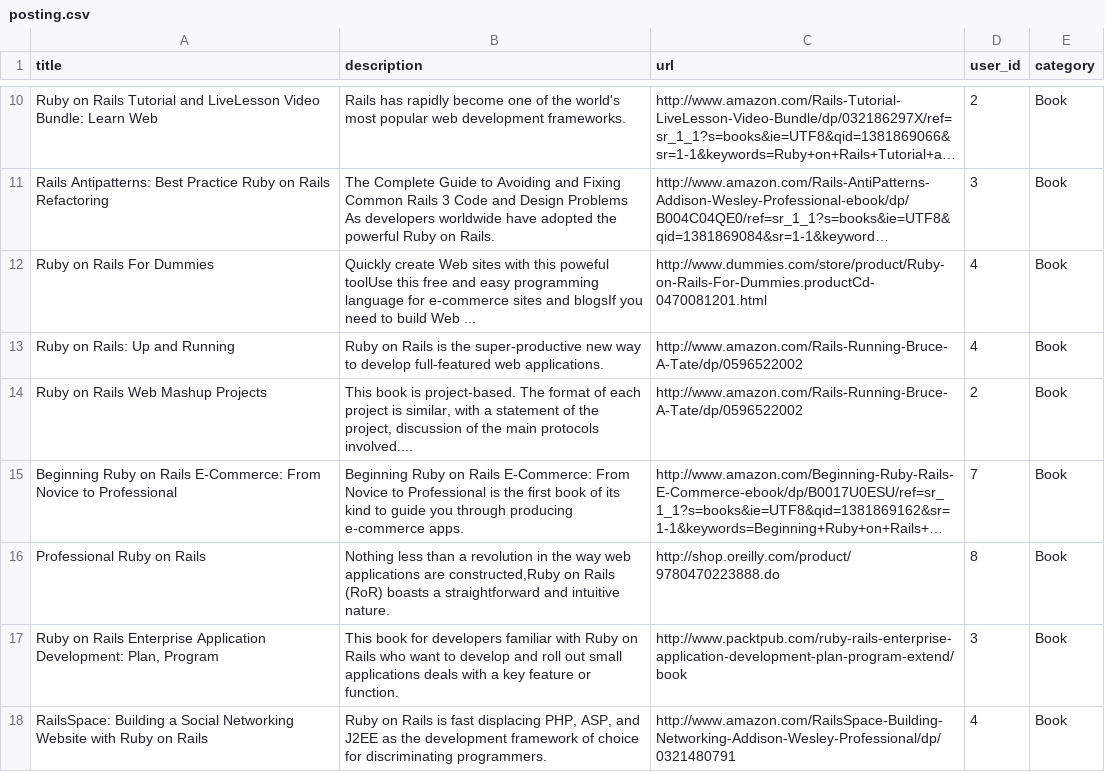
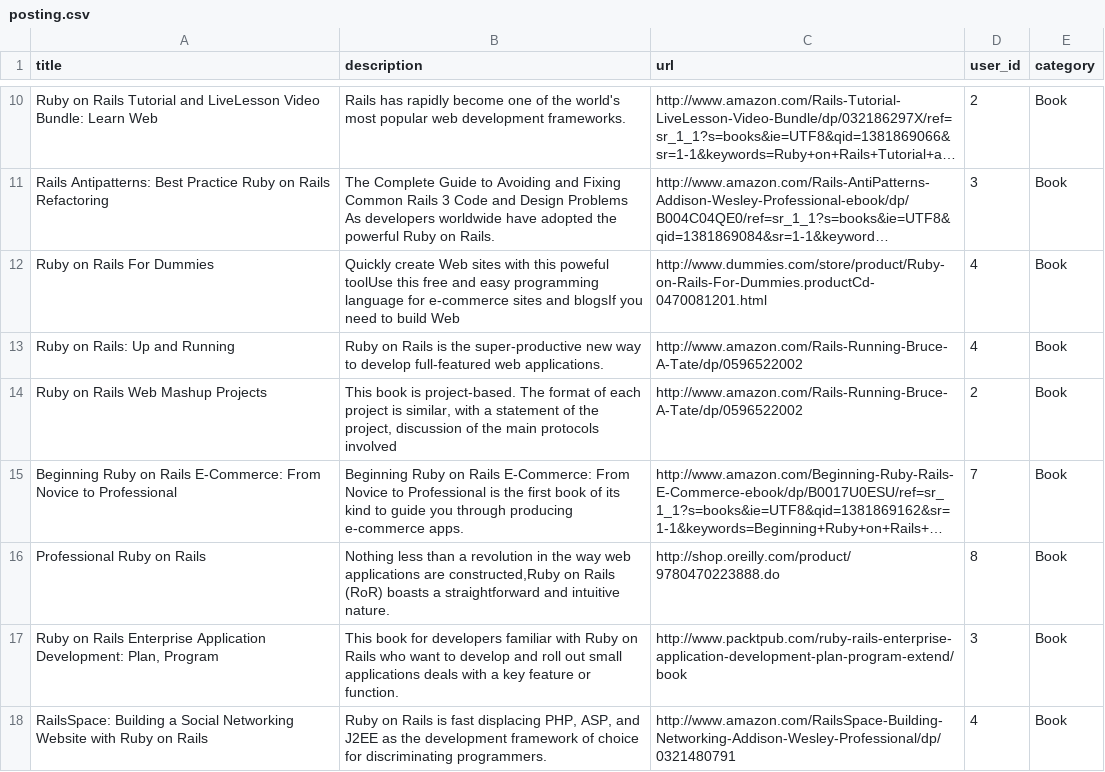
Before and after one commit to anaerobeth/ruby-classics, a CSV file: db/data/posting.csv, drawn as a sheet; only a part is shown, gaps mark what is left out; long unchanged cells end in …; the diff covers the shown part only; the diff names each change by its address in the sheet, - before the commit and + after, or states it on an @@ line.

```diff
--- a/db/data/posting.csv
+++ b/db/data/posting.csv
-B12 (description): …build Web ...
+B12 (description): …build Web
-B14 (description): …main protocols involved....
+B14 (description): …main protocols involved
```
Also changed, not shown: 9 edited cells elsewhere in this file, db/data/profile.csv, 2 other files.
